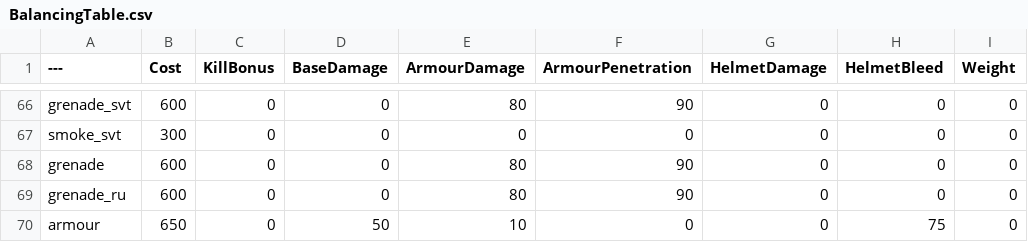
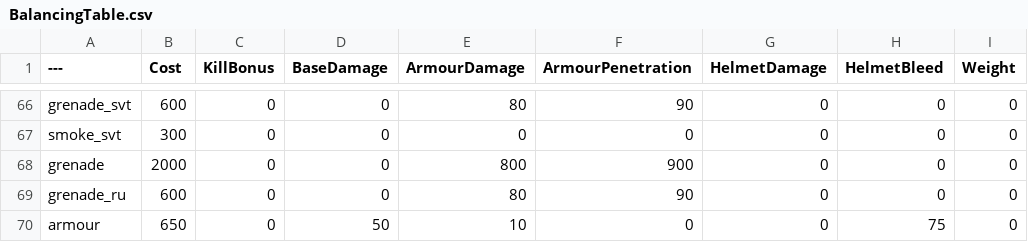
Before and after one commit to noscop443234e/BalancingTable, a CSV file: BalancingTable.csv, drawn as a sheet; only a part is shown, gaps mark what is left out; the diff names each change by its address in the sheet, - before the commit and + after, or states it on an @@ line.

Commit message:
Update BalancingTable.csv

```diff
--- a/BalancingTable.csv
+++ b/BalancingTable.csv
-B68 (Cost): 600
+B68 (Cost): 2000
-E68 (ArmourDamage): 80
+E68 (ArmourDamage): 800
-F68 (ArmourPenetration): 90
+F68 (ArmourPenetration): 900
```
